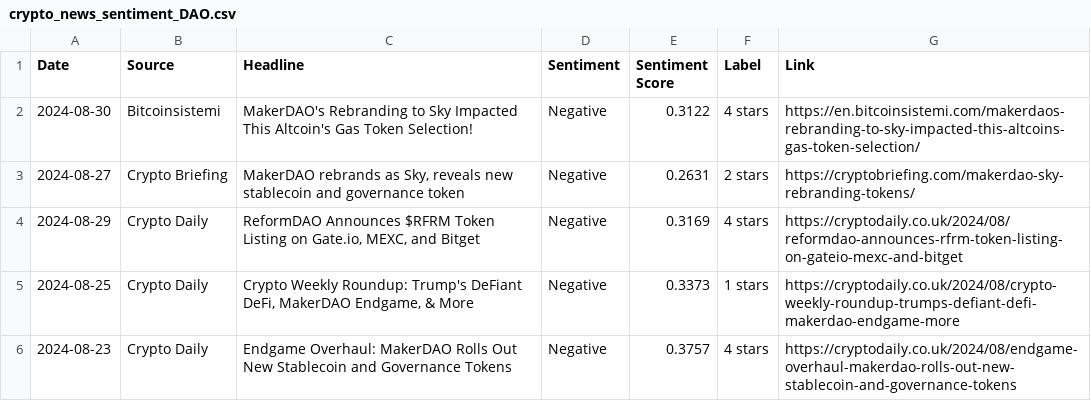
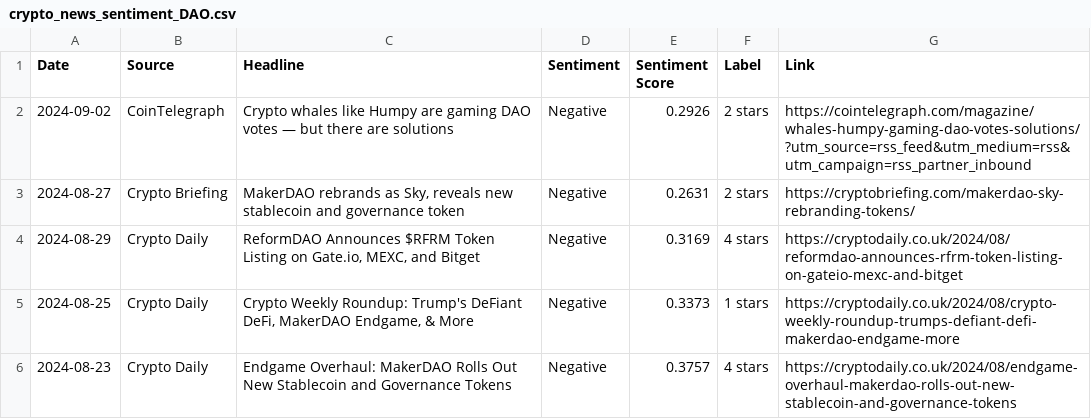
Before and after one commit to boilerrat/BlockScent, a CSV file: csv/crypto_news_sentiment_DAO.csv, drawn as a sheet; removed rows and columns are numbered as before the commit, all else as after; the diff names each change by its address in the sheet, - before the commit and + after, or states it on an @@ line.

Commit message:
data analysis

```diff
--- a/csv/crypto_news_sentiment_DAO.csv
+++ b/csv/crypto_news_sentiment_DAO.csv
-row 2: 2024-08-30 | Bitcoinsistemi | MakerDAO's Rebranding to Sky Impacted This Altcoin's Gas Token Selection! | Negative | 0.3122 | 4 stars | https://en.bitcoinsistemi.com/makerdaos-rebranding-to-sky-impacted-this-altcoins-gas-token-selection/
+row 2: 2024-09-02 | CoinTelegraph | Crypto whales like Humpy are gaming DAO votes — but there are solutions | Negative | 0.2926 | 2 stars | https://cointelegraph.com/magazine/whales-humpy-gaming-dao-votes-solutions/?utm_source=rss_feed&utm_medium=rss&utm_campaign=rss_partner_inbound
```
Also changed, not shown: 23 other files.
